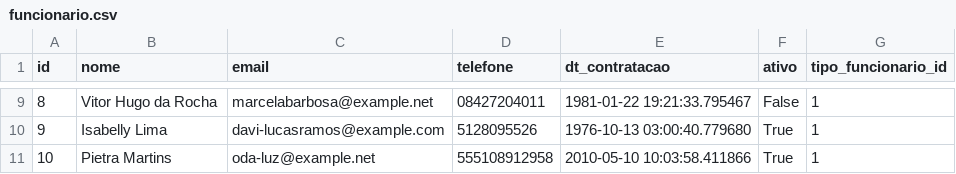
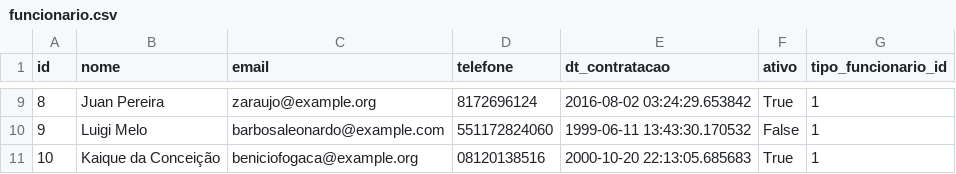
Before and after one commit to victorocvh/santander-challenge, a CSV file: dados/funcionario.csv, drawn as a sheet; only a part is shown, gaps mark what is left out; the diff covers the shown part only.

```diff
--- a/dados/funcionario.csv
+++ b/dados/funcionario.csv
@@ -9,3 +9,3 @@ id,nome,email,telefone,dt_contratacao,ativo,tipo_funcionario_id
-8,Vitor Hugo da Rocha,marcelabarbosa@example.net,08427204011,1981-01-22 19:21:33.795467,False,1
-9,Isabelly Lima,davi-lucasramos@example.com,5128095526,1976-10-13 03:00:40.779680,True,1
-10,Pietra Martins,oda-luz@example.net,555108912958,2010-05-10 10:03:58.411866,True,1
+8,Juan Pereira,zaraujo@example.org,8172696124,2016-08-02 03:24:29.653842,True,1
+9,Luigi Melo,barbosaleonardo@example.com,551172824060,1999-06-11 13:43:30.170532,False,1
+10,Kaique da Conceição,beniciofogaca@example.org,08120138516,2000-10-20 22:13:05.685683,True,1
```
Also changed, not shown: 32 edited cells elsewhere in this file, dados/cliente.csv, dados/hist_preco_produto.csv, 3 other files.
